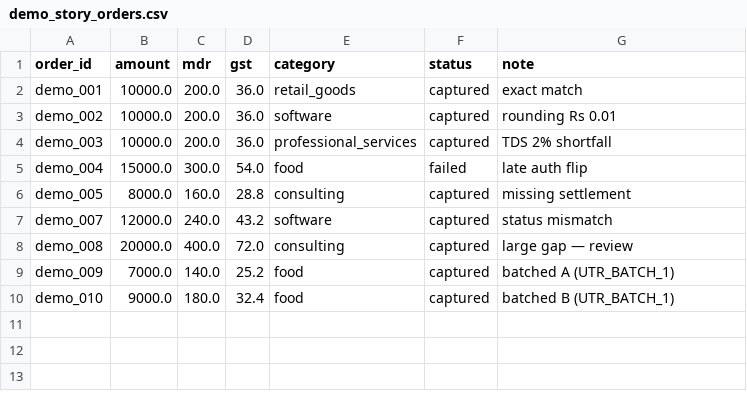
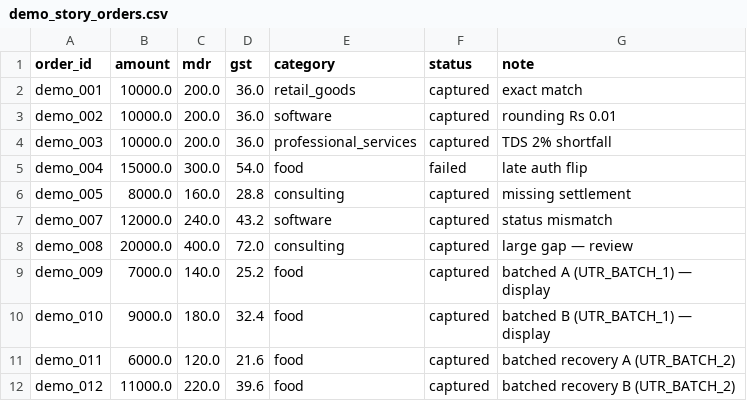
Before and after one commit to abiralpokhrel-learns/ledger-sentinel, a CSV file: data/demo_story_orders.csv, drawn as a sheet.

Commit message:
fix: address senior review — SQL filter, batched recovery, flaky test, anomaly consolidation
1. app/clustering_analyst.py — fix SQL safety filter double-backslash (\b -> \b, \s -> \s, \d -> \d) that made word-boundary checks match literal backslashes; add re.escape(kw); fix ALLOWED_TABLES loop that did pass instead of rejecting; fix order_ regex so offline analyst returns correct order_id instead of always order_0001; fix markdown fence and SELECT/WITH extraction regexes

2. app/reconcile_batched.py + scripts/demo_story.py + data/demo_story_*.csv — prove batched recovery end-to-end: add demo_011+demo_012 with zero individual settlement rows and one aggregated UTR_BATCH_2 credit Rs16598.80 (5858.40+10740.40); group_by_utr now preserves batched_order_ids; reconcile_batched second pass matches explicit batched_order_ids sum within tolerance*count, recovers 2 orders, suppresses BATCH_ placeholder missing_order; demo story now prints '12-Order (10+2 batched recovery)' with Batched recovery 2 orders, batched summary 6/12 vs 1:1 4/13; data CSVs regenerated

3. tests/test_batched.py + pytest.ini — fix flaky test_demo_story_runs: pass env PYTHONPATH=. into subprocess and add pytest.ini pythonpath=. so bare 'pytest' (IDE runner) no longer raises ModuleNotFoundError: No module named 'app'; add test_batched_recovery_proven that asserts batched_recovered >=2 and match_rate lift

4. app/investigator.py — consolidate investigate_anomaly to single source of truth: delegates to detection.py compute_baseline/detect_spikes/rolling_window_features (mean+k*std) instead of fixed baseline=0.15; removes duplicated z-score logic; evidence now cites baseline/threshold/windows

5. tests/test_investigator.py — add DROP-after-semicolon and unknown-table cases that previously passed due to validator bug, plus heuristic order_id regression

43 passed (PYTHONPATH=. and bare pytest), demo story Batched recovery: 2 orders via UTR_BATCH_2

```diff
--- a/data/demo_story_orders.csv
+++ b/data/demo_story_orders.csv
@@ -8,3 +8,5 @@ demo_007,12000.0,240.0,43.2,software,captured,status mismatch
 demo_008,20000.0,400.0,72.0,consulting,captured,large gap — review
-demo_009,7000.0,140.0,25.2,food,captured,batched A (UTR_BATCH_1)
-demo_010,9000.0,180.0,32.4,food,captured,batched B (UTR_BATCH_1)
+demo_009,7000.0,140.0,25.2,food,captured,batched A (UTR_BATCH_1) — display
+demo_010,9000.0,180.0,32.4,food,captured,batched B (UTR_BATCH_1) — display
+demo_011,6000.0,120.0,21.6,food,captured,batched recovery A (UTR_BATCH_2)
+demo_012,11000.0,220.0,39.6,food,captured,batched recovery B (UTR_BATCH_2)
```
Also changed, not shown: data/demo_story_settlement.csv, 7 other files.
